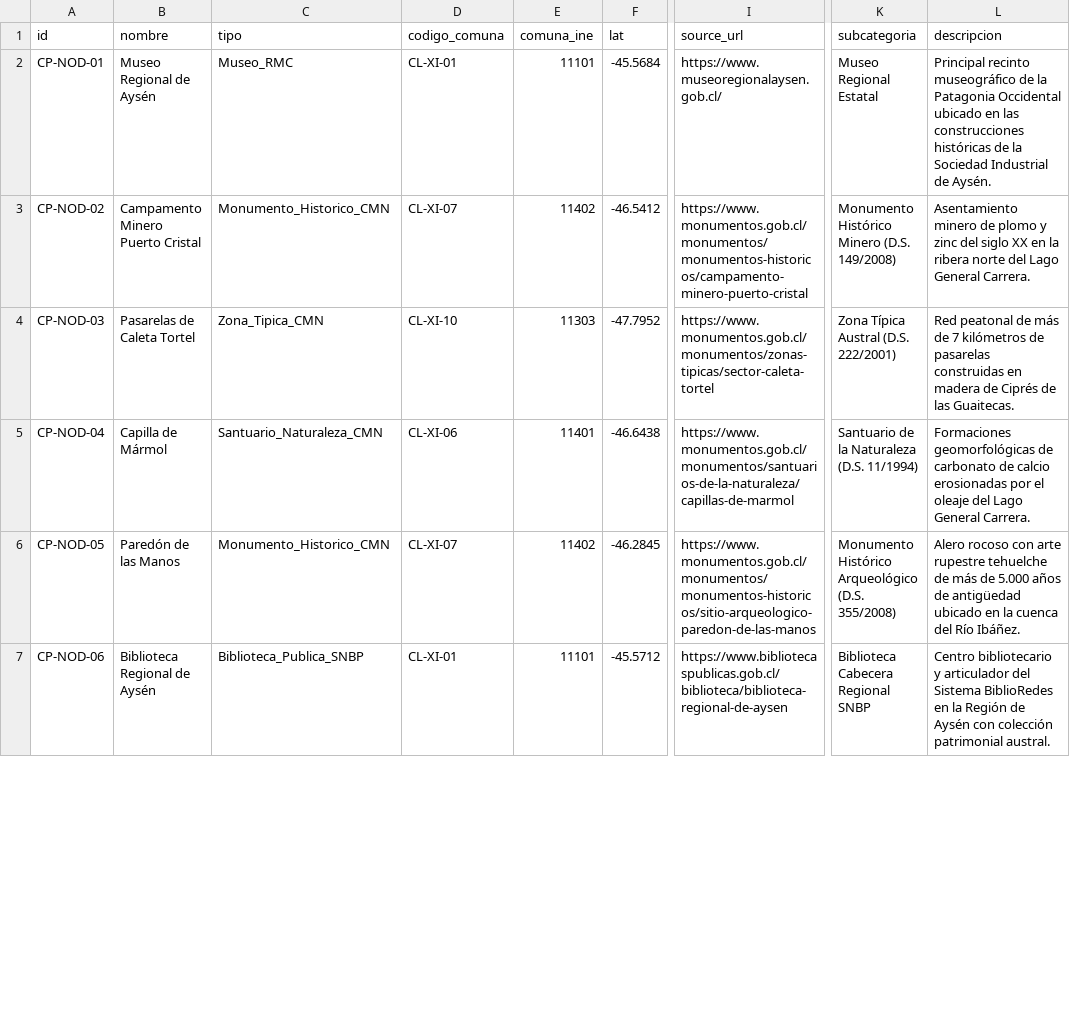
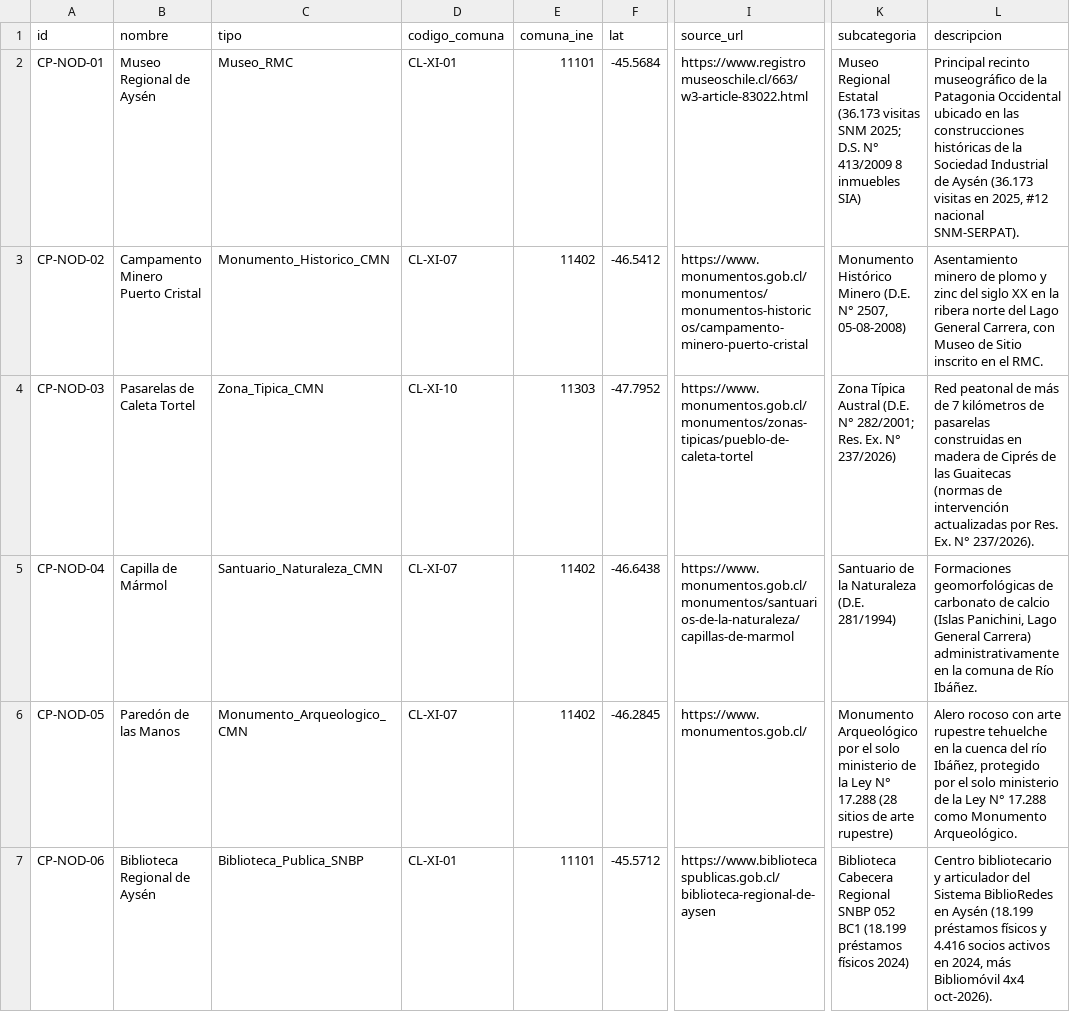
Before and after one commit to VAVARO/aysen_sistemico, a CSV file: data/systemic/csv/09_cultura_patrimonio_nodos.csv, drawn as a sheet; only a part is shown, gaps mark what is left out; the diff covers the shown part only; the diff names each change by its address in the sheet, - before the commit and + after, or states it on an @@ line.

Commit message:
feat(sprint-12): reingenieria forense Hub IX (CMN 16/23, RMC 16/27, SNBP 16/31.221, Censo 2024 indigena 29.0%, CONADI 47 SIIC, 25 PCC, Barometro N=465) y Eval E22

```diff
--- a/data/systemic/csv/09_cultura_patrimonio_nodos.csv
+++ b/data/systemic/csv/09_cultura_patrimonio_nodos.csv
-I2 (source_url): https://www.museoregionalaysen.gob.cl/
+I2 (source_url): https://www.registromuseoschile.cl/663/w3-article-83022.html
-K2 (subcategoria): …Regional Estatal
+K2 (subcategoria): …Regional Estatal (36.173 visitas SNM 2025; D.S. N° 413/2009 8 inmuebles SIA)
-L2 (descripcion): …Industrial de Aysén.
+L2 (descripcion): …Industrial de Aysén (36.173 visitas en 2025, #12 nacional SNM-SERPAT).
-K3 (subcategoria): …Histórico Minero (D.S. 149/2008)
+K3 (subcategoria): …Histórico Minero (D.E. N° 2507, 05-08-2008)
-L3 (descripcion): …Lago General Carrera.
+L3 (descripcion): …Lago General Carrera, con Museo de Sitio inscrito en el RMC.
-I4 (source_url): https://www.monumentos.gob.cl/monumentos/zonas-tipicas/sector-caleta-tortel
+I4 (source_url): https://www.monumentos.gob.cl/monumentos/zonas-tipicas/pueblo-de-caleta-tortel
-K4 (subcategoria): …Típica Austral (D.S. 222/2001)
+K4 (subcategoria): …Típica Austral (D.E. N° 282/2001; Res. Ex. N° 237/2026)
-L4 (descripcion): …de las Guaitecas.
+L4 (descripcion): …de las Guaitecas (normas de intervención actualizadas por Res. Ex. N° 237/2026).
-D5 (codigo_comuna): CL-XI-06
+D5 (codigo_comuna): CL-XI-07
-E5 (comuna_ine): 11401
+E5 (comuna_ine): 11402
-K5 (subcategoria): Santuario de la Naturaleza (D.S. 11/1994)
+K5 (subcategoria): Santuario de la Naturaleza (D.E. 281/1994)
-L5 (descripcion): …de calcio erosionadas por el oleaje del Lago General Carrera.
+L5 (descripcion): …de calcio (Islas Panichini, Lago General Carrera) administrativamente en la comuna de Río Ibáñez.
-C6 (tipo): Monumento_Historico_CMN
+C6 (tipo): Monumento_Arqueologico_CMN
-I6 (source_url): https://www.monumentos.gob.cl/monumentos/monumentos-historicos/sitio-arqueologico-paredon-de-las-manos
+I6 (source_url): https://www.monumentos.gob.cl/
-K6 (subcategoria): Monumento Histórico Arqueológico (D.S. 355/2008)
+K6 (subcategoria): Monumento Arqueológico por el solo ministerio de la Ley N° 17.288 (28 sitios de arte rupestre)
-L6 (descripcion): …rupestre tehuelche de más de 5.000 años de antigüedad ubicado en la cuenca del Río Ibáñez.
+L6 (descripcion): …rupestre tehuelche en la cuenca del río Ibáñez, protegido por el solo ministerio de la Ley N° 17.288 como Monumento Arqueológico.
-I7 (source_url): https://www.bibliotecaspublicas.gob.cl/biblioteca/biblioteca-regional-de-aysen
+I7 (source_url): https://www.bibliotecaspublicas.gob.cl/biblioteca-regional-de-aysen
-K7 (subcategoria): …Regional SNBP
+K7 (subcategoria): …Regional SNBP 052 BC1 (18.199 préstamos físicos 2024)
-L7 (descripcion): …BiblioRedes en la Región de Aysén con colección patrimonial austral.
+L7 (descripcion): …BiblioRedes en Aysén (18.199 préstamos físicos y 4.416 socios activos en 2024, más Bibliomóvil 4x4 oct-2026).
```
Also changed, not shown: 21 edited cells elsewhere in this file, data/systemic/csv/05_social_salud_educacion_riesgos_comunas.csv, data/systemic/csv/09_cultura_patrimonio_comunas.csv, 46 other files.
